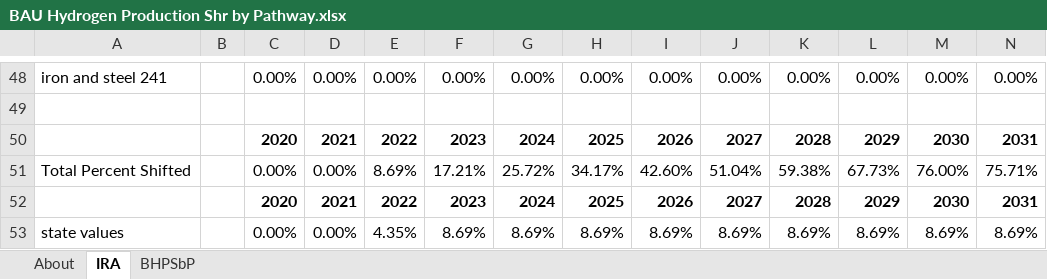
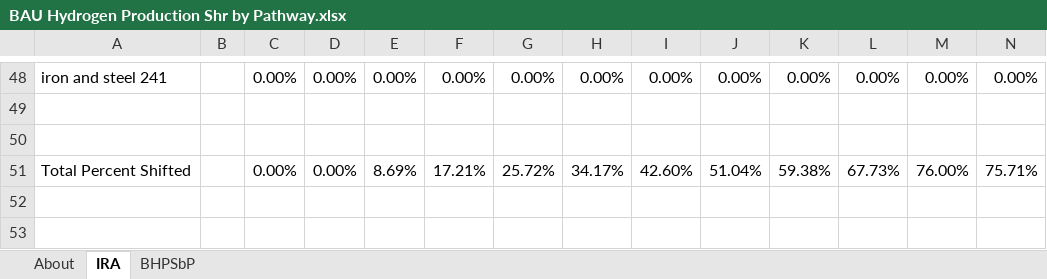
Before and after one commit to EnergyInnovation/eps-alabama, an Excel workbook: InputData/hydgn/BHPSbP/BAU Hydrogen Production Shr by Pathway.xlsx, sheet IRA, drawn as a sheet; only a part is shown, gaps mark what is left out; values as stored, in another font and other column widths than the file's, no borders; rows hold the shown columns only; the diff names each change by its address in the sheet, - before the commit and + after, or states it on an @@ line.

```diff
--- a/InputData/hydgn/BHPSbP/BAU Hydrogen Production Shr by Pathway.xlsx (sheet IRA)
+++ b/InputData/hydgn/BHPSbP/BAU Hydrogen Production Shr by Pathway.xlsx (sheet IRA)
-row 50:  |  | 2020 | 2021 | 2022 | 2023 | 2024 | 2025 | 2026 | 2027 | 2028 | 2029 | 2030 | 2031
+row 50: (empty)
-row 52:  |  | 2020 | 2021 | 2022 | 2023 | 2024 | 2025 | 2026 | 2027 | 2028 | 2029 | 2030 | 2031
-row 53: state values |  | 0.00% | 0.00% | 4.35% | 8.69% | 8.69% | 8.69% | 8.69% | 8.69% | 8.69% | 8.69% | 8.69% | 8.69%
```
Also changed, not shown: sheet BHPSbP, sheet About, InputData/elec/RQSD/RPS Qualifying Source Definitions.xlsx, 6 other files.
